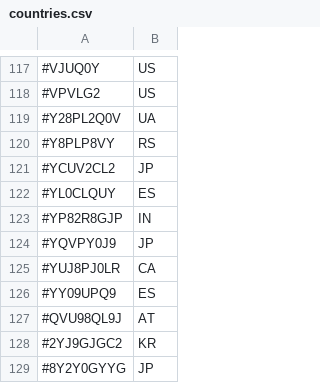
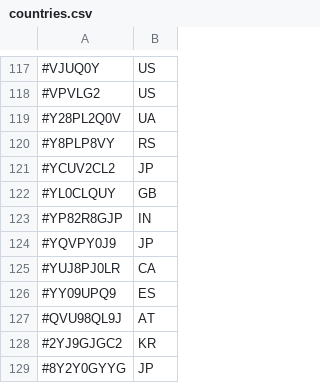
Before and after one commit to TheDyingShow/brawl-ranked-list, a CSV file: countries.csv, drawn as a sheet; only a part is shown, gaps mark what is left out; the diff covers the shown part only.

```diff
--- a/countries.csv
+++ b/countries.csv
@@ -121,3 +121,3 @@
 #YCUV2CL2,JP
-#YL0CLQUY,ES
+#YL0CLQUY,GB
 #YP82R8GJP,IN
```
Also changed, not shown: 40 added rows elsewhere in this file.
